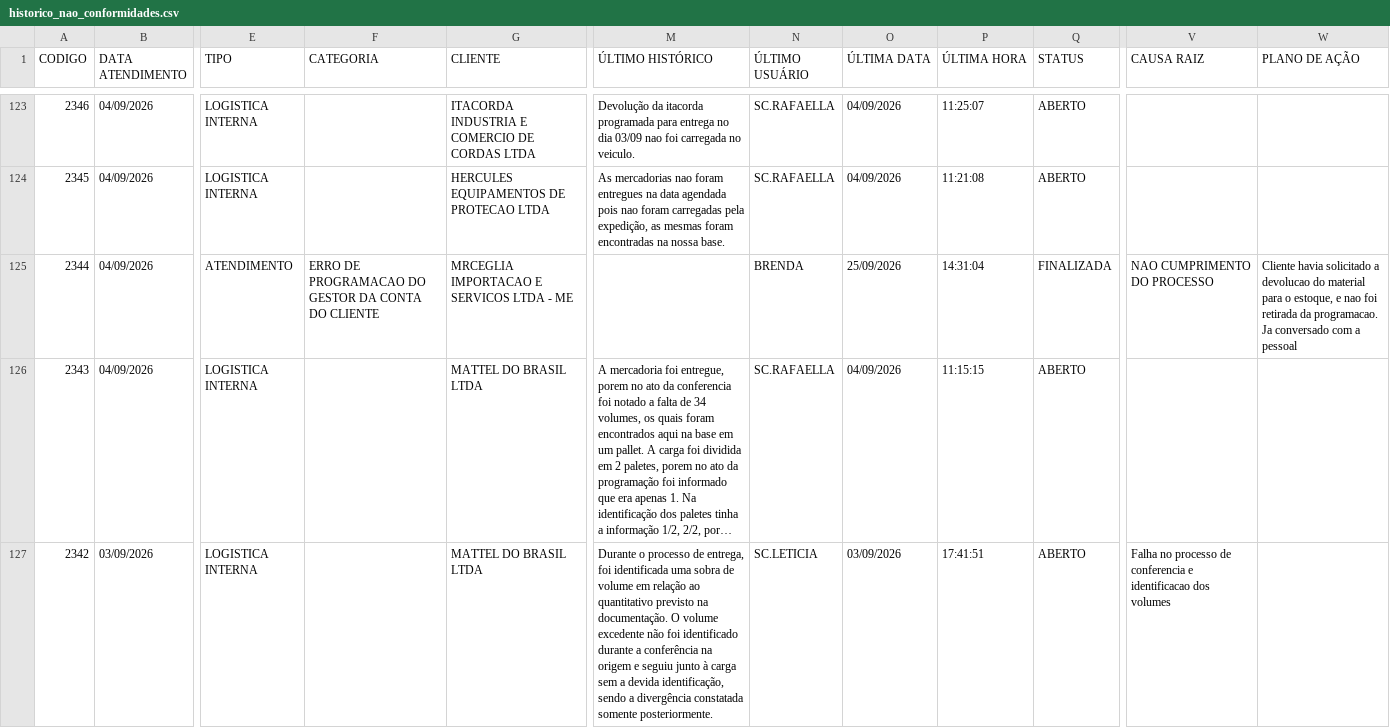
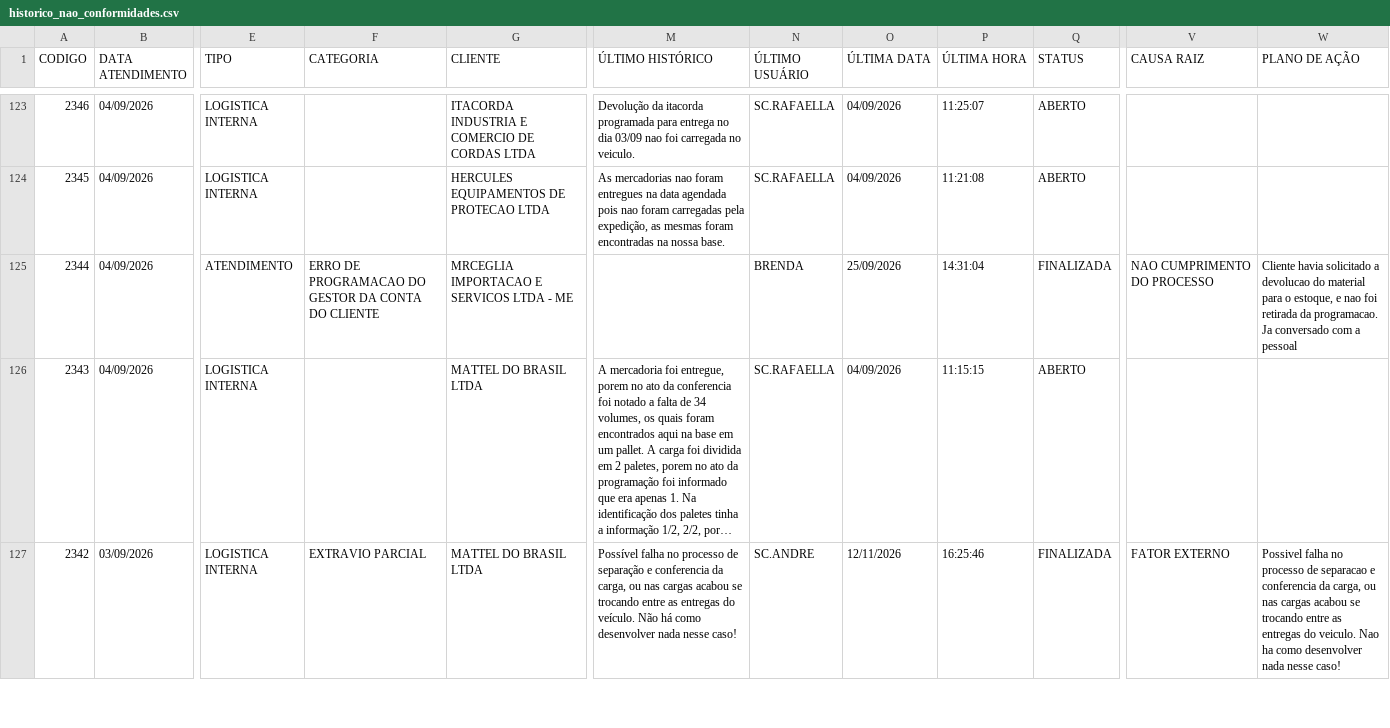
Before and after one commit to FranciscoSilva-sys/portoex-painel, a CSV file: historico_nao_conformidades.csv, drawn as a sheet; only a part is shown, gaps mark what is left out; long unchanged cells end in …; the diff covers the shown part only; the diff names each change by its address in the sheet, - before the commit and + after, or states it on an @@ line.

```diff
--- a/historico_nao_conformidades.csv
+++ b/historico_nao_conformidades.csv
-F127 (CATEGORIA): (empty)
+F127 (CATEGORIA): EXTRAVIO PARCIAL
-M127 (ÚLTIMO HISTÓRICO): Durante o processo de entrega, foi identificada uma sobra de volume em relação ao quantitativo previsto na documentação. O volume excedente não foi identificado durante a conferência na origem e seguiu junto à carga sem a devida identificação, sendo a divergência constatada somente posteriormente.
+M127 (ÚLTIMO HISTÓRICO): Possível falha no processo de separação e conferencia da carga, ou nas cargas acabou se trocando entre as entregas do veículo. Não há como desenvolver nada nesse caso!
-N127 (ÚLTIMO USUÁRIO): SC.LETICIA
+N127 (ÚLTIMO USUÁRIO): SC.ANDRE
-O127 (ÚLTIMA DATA): 03/09/2026
+O127 (ÚLTIMA DATA): 12/11/2026
-P127 (ÚLTIMA HORA): 17:41:51
+P127 (ÚLTIMA HORA): 16:25:46
-Q127 (STATUS): ABERTO
+Q127 (STATUS): FINALIZADA
-V127 (CAUSA RAIZ): Falha no processo de conferencia e identificacao dos volumes
+V127 (CAUSA RAIZ): FATOR EXTERNO
-W127 (PLANO DE AÇÃO): (empty)
+W127 (PLANO DE AÇÃO): Possivel falha no processo de separacao e conferencia da carga, ou nas cargas acabou se trocando entre as entregas do veiculo. Nao ha como desenvolver nada nesse caso!
```
Also changed, not shown: 46 edited cells elsewhere in this file, 1 other file.
